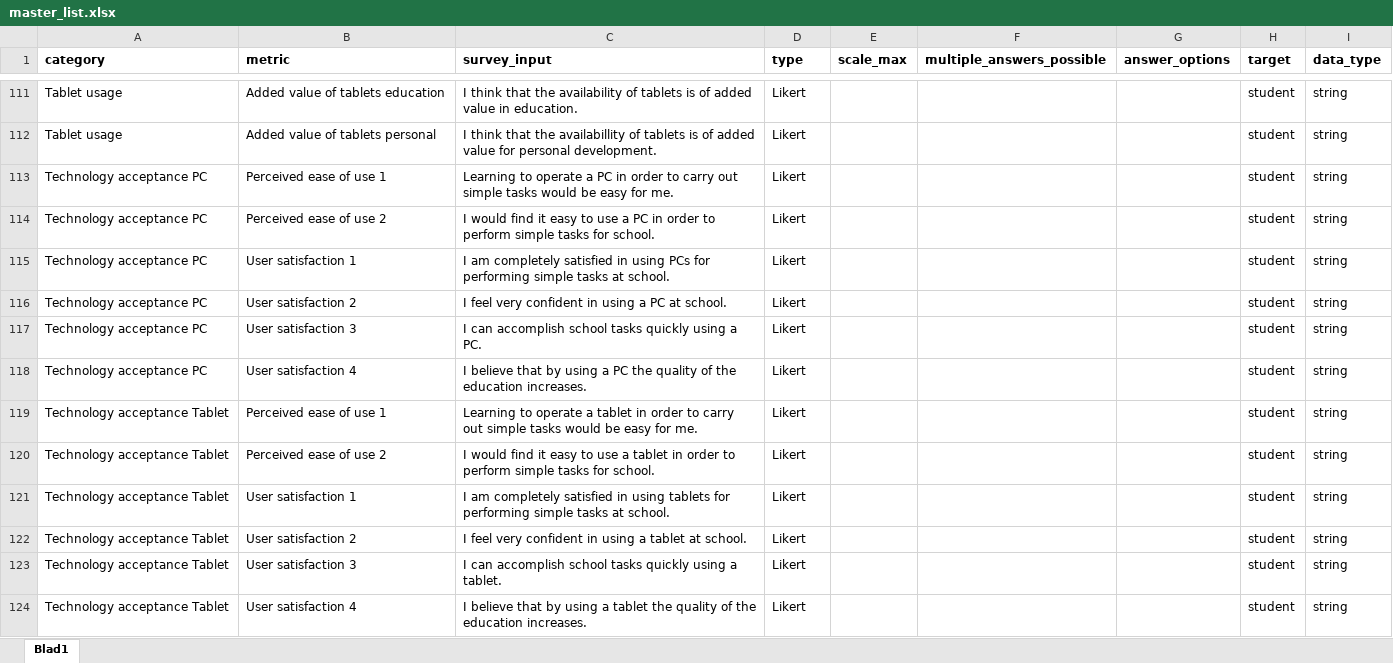
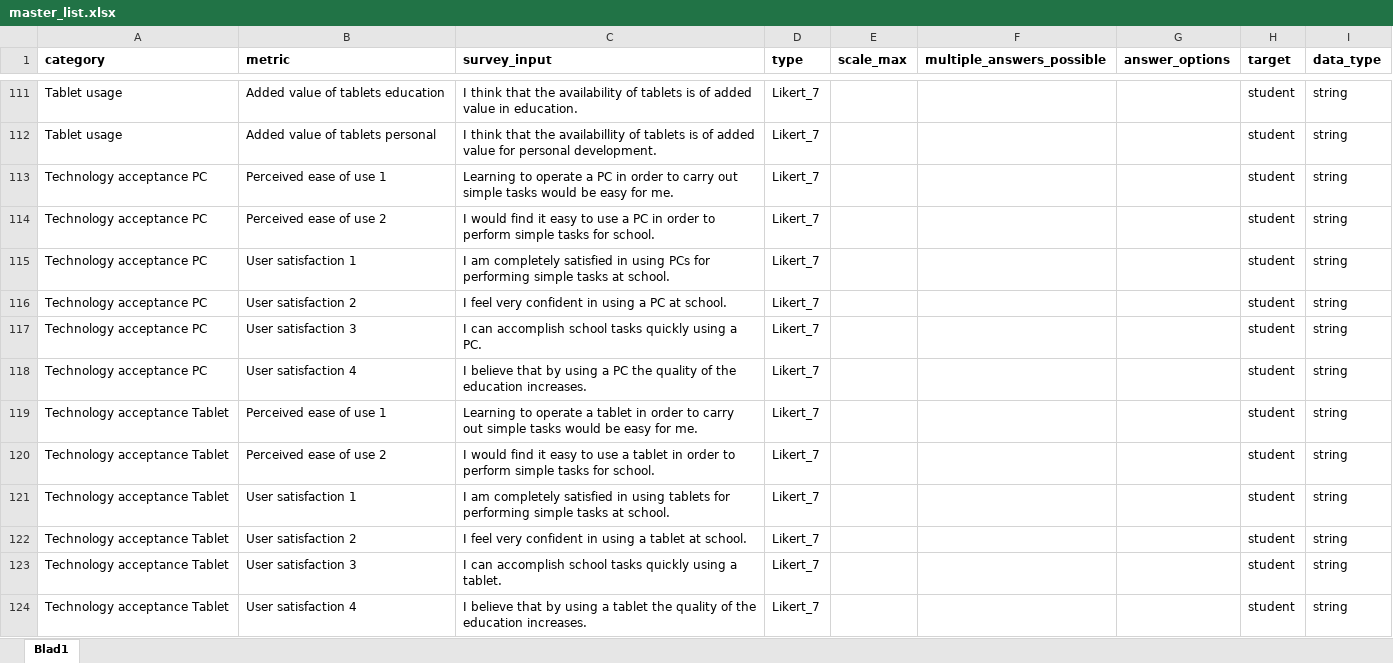
Before and after one commit to HN-Le/Impact-Assessment-Tool, an Excel workbook: data/method_fragments/master_list.xlsx, sheet Blad1, drawn as a sheet; only a part is shown, gaps mark what is left out; values as stored, in another font and other column widths than the file's, no borders; the diff covers the shown part only; the diff names each change by its address in the sheet, - before the commit and + after, or states it on an @@ line.

```diff
--- a/data/method_fragments/master_list.xlsx (sheet Blad1)
+++ b/data/method_fragments/master_list.xlsx (sheet Blad1)
-D111:D124 (type): Likert
+D111:D124 (type): Likert_7
```
Also changed, not shown: 101 edited cells elsewhere in this sheet, 3 other files.
